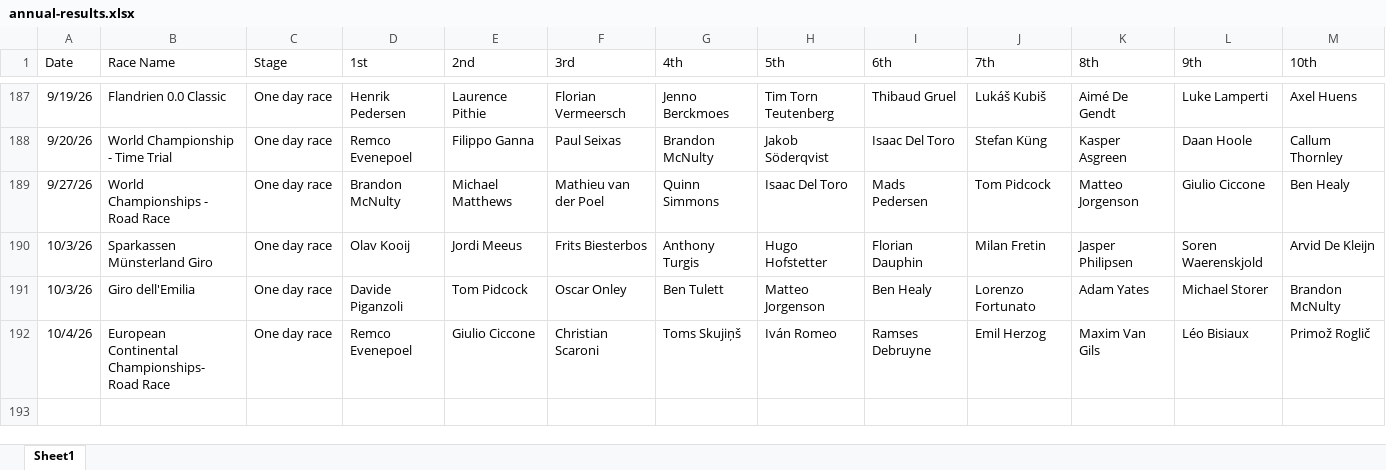
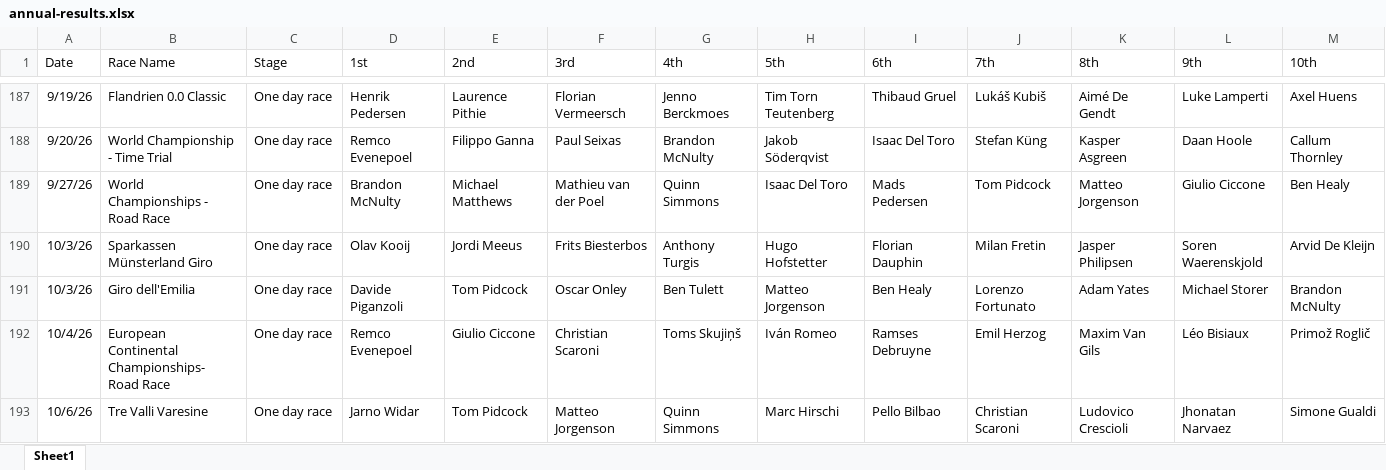
Before and after one commit to danpsh/2026-Fantasy-Cycling, an Excel workbook: annual-results.xlsx, sheet Sheet1, drawn as a sheet; only a part is shown, gaps mark what is left out; values as stored, in another font and other column widths than the file's, no borders; the diff names each change by its address in the sheet, - before the commit and + after, or states it on an @@ line.

Commit message:
Add files via upload

```diff
--- a/annual-results.xlsx (sheet Sheet1)
+++ b/annual-results.xlsx (sheet Sheet1)
+row 193: 10/6/26 | Tre Valli Varesine | One day race | Jarno Widar | Tom Pidcock | Matteo Jorgenson | Quinn Simmons | Marc Hirschi | Pello Bilbao | Christian Scaroni | Ludovico Crescioli | Jhonatan Narvaez | Simone Gualdi
```
